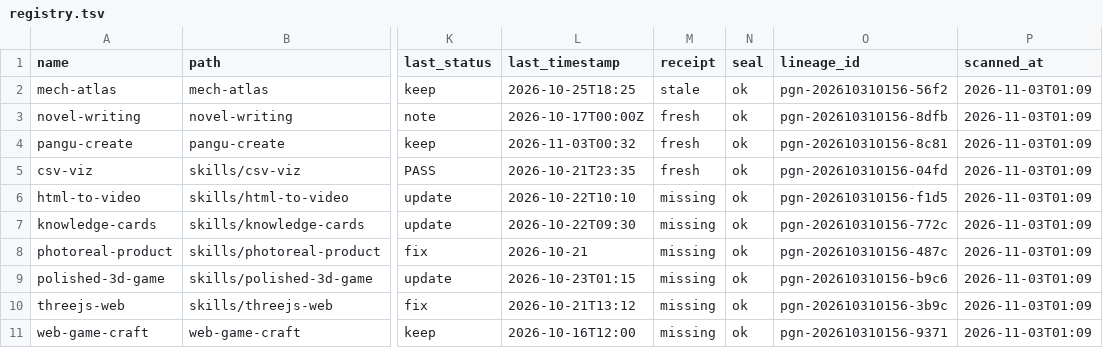
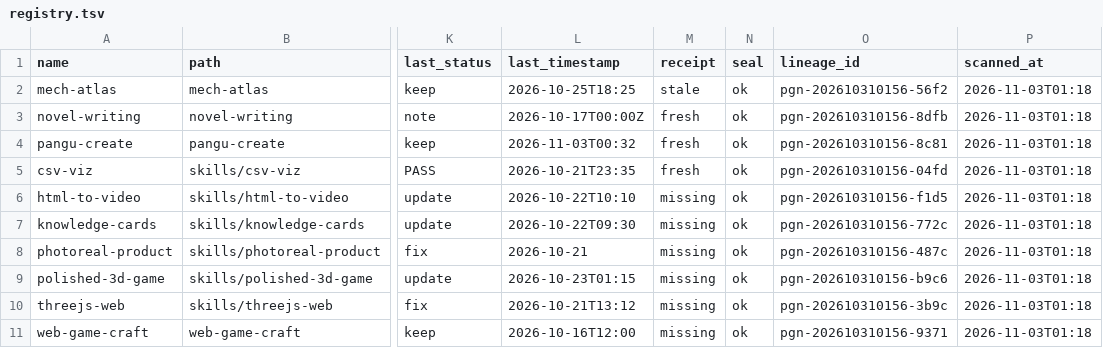
Before and after one commit to pyf2818/pangu-create, a TSV file: registry.tsv, drawn as a sheet; only a part is shown, gaps mark what is left out; the diff names each change by its address in the sheet, - before the commit and + after, or states it on an @@ line.

```diff
--- a/registry.tsv
+++ b/registry.tsv
-P2:P11 (scanned_at): 2026-11-03T01:09
+P2:P11 (scanned_at): 2026-11-03T01:18
```
Also changed, not shown: 5 other files.
